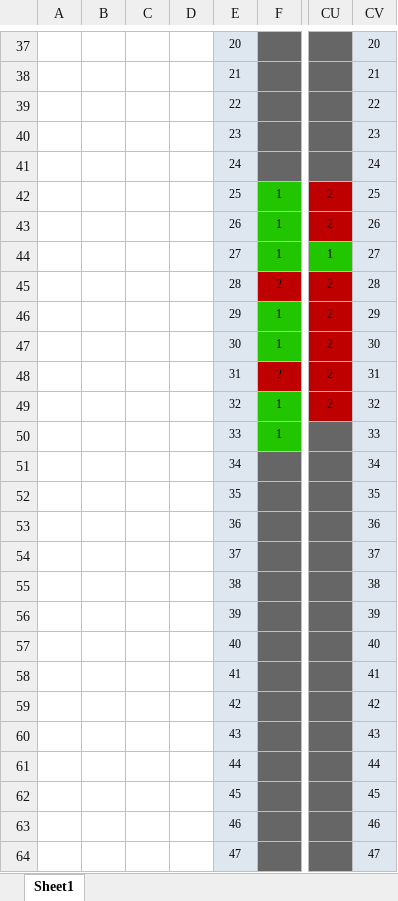
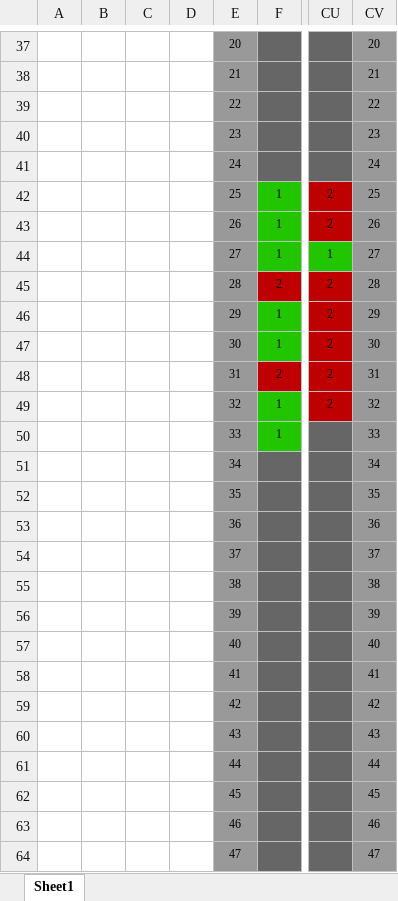
Before and after one commit to itestinc/stdf2xls, an Excel workbook: _G3YR12_G3YR12-24F1.xlsx, sheet Sheet1, drawn as a sheet; only a part is shown, gaps mark what is left out; values as stored, in another font and other column widths than the file's, no borders; charts and pictures not drawn; the diff covers the shown part only; the diff names each change by its address in the sheet, - before the commit and + after, or states it on an @@ line.

```diff
--- a/_G3YR12_G3YR12-24F1.xlsx (sheet Sheet1)
+++ b/_G3YR12_G3YR12-24F1.xlsx (sheet Sheet1)
-E37:E64 fill: #DEE6EF
+E37:E64 fill: #999999
-CV37:CV64 fill: #DEE6EF
+CV37:CV64 fill: #999999
```
Also changed, not shown: cell formats elsewhere in this sheet, 3 other files.
